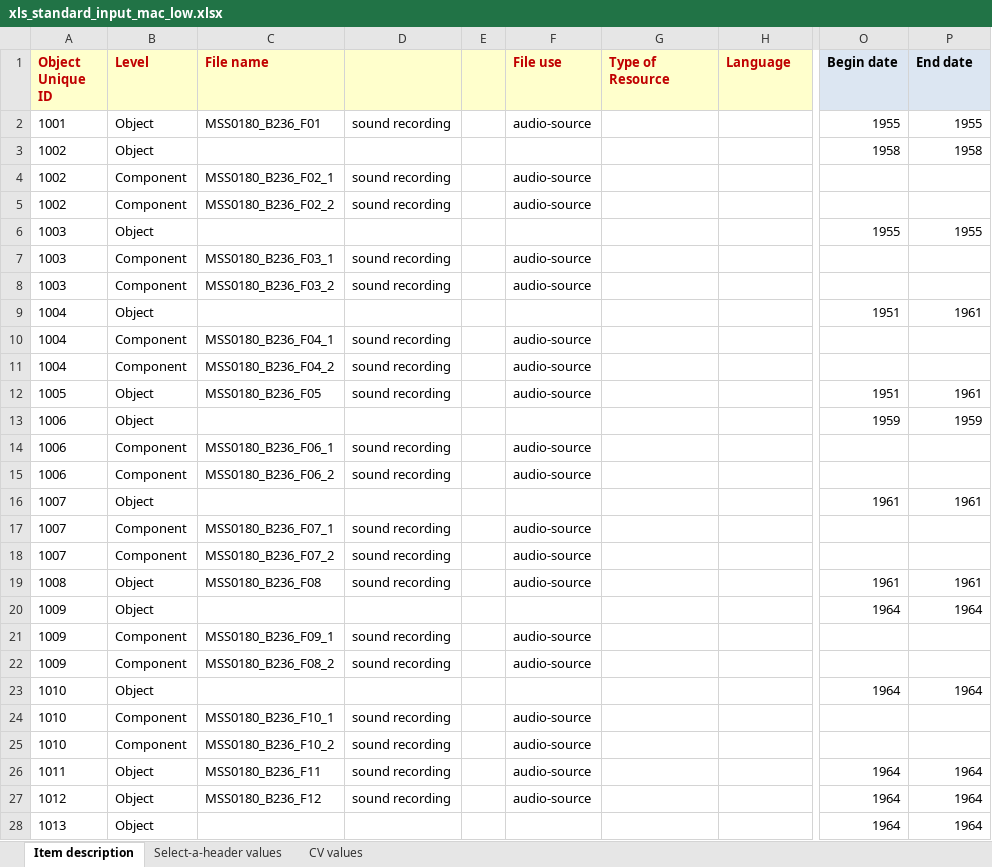
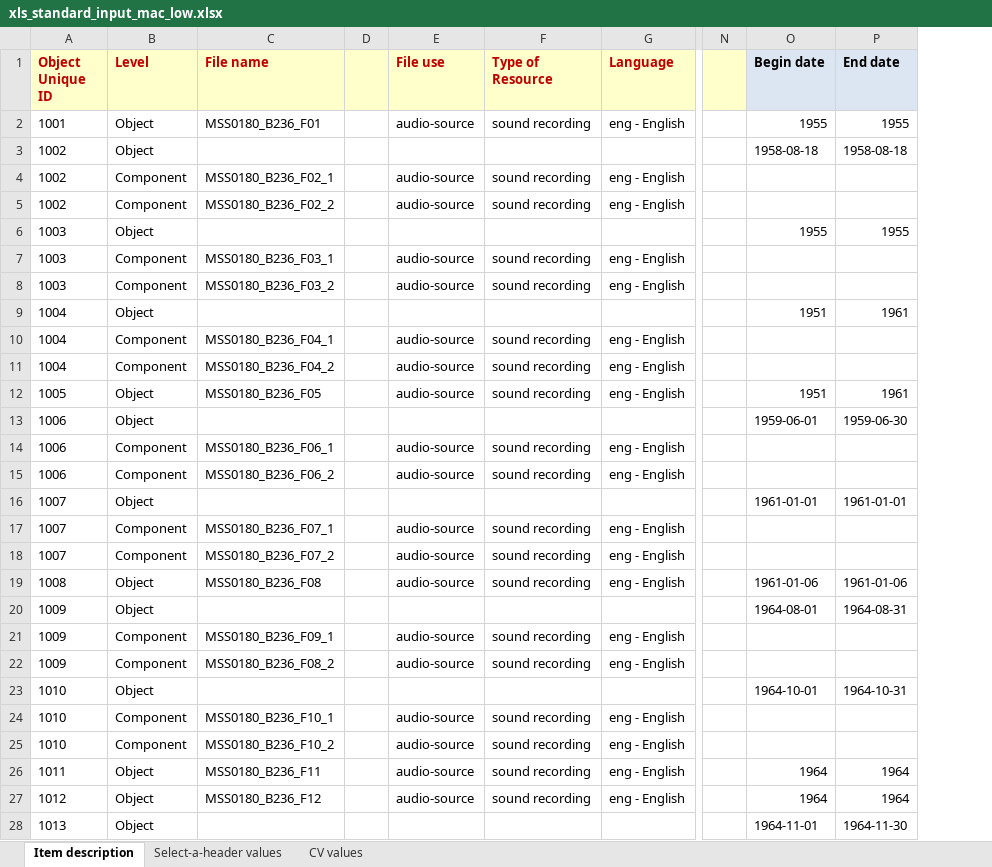
Before and after one commit to remerjohnson/historical-domm, an Excel workbook: mac-low/OLR/xls_standard_input_mac_low.xlsx, sheet Item description, drawn as a sheet; only a part is shown, gaps mark what is left out; values as stored, in another font and other column widths than the file's, no borders; conditional formats not drawn; removed rows and columns are numbered as before the commit, all else as after; the diff covers the shown part only; the diff names each change by its address in the sheet, - before the commit and + after, or states it on an @@ line.

Commit message:
Added Type of Resource and dates to Mac Low OLR

```diff
--- a/mac-low/OLR/xls_standard_input_mac_low.xlsx (sheet Item description)
+++ b/mac-low/OLR/xls_standard_input_mac_low.xlsx (sheet Item description)
-column D, rows 2-27: sound recording |  | sound recording | sound recording |  | sound recording | sound recording |  | sound recording | sound recording | sound recording |  | sound recording | sound recording |  | sound recording | sound recording | sound recording |  | sound recording | sound recording |  | sound recording | sound recording | sound recording | sound recording
+column N, empty
-F2 (Type of Resource): (empty)
+F2 (Type of Resource): sound recording
-G2 (Language): (empty)
+G2 (Language): eng - English
-O3 (Begin date): 1958
+O3 (Begin date): 1958-08-18
-P3 (End date): 1958
+P3 (End date): 1958-08-18
-F4:F5 (Type of Resource): (empty)
+F4:F5 (Type of Resource): sound recording
-G4:G5 (Language): (empty)
+G4:G5 (Language): eng - English
-F7:F8 (Type of Resource): (empty)
+F7:F8 (Type of Resource): sound recording
-G7:G8 (Language): (empty)
+G7:G8 (Language): eng - English
-F10:F12 (Type of Resource): (empty)
+F10:F12 (Type of Resource): sound recording
-G10:G12 (Language): (empty)
+G10:G12 (Language): eng - English
-O13 (Begin date): 1959
+O13 (Begin date): 1959-06-01
-P13 (End date): 1959
+P13 (End date): 1959-06-30
-F14:F15 (Type of Resource): (empty)
+F14:F15 (Type of Resource): sound recording
-G14:G15 (Language): (empty)
+G14:G15 (Language): eng - English
-O16 (Begin date): 1961
+O16 (Begin date): 1961-01-01
-P16 (End date): 1961
+P16 (End date): 1961-01-01
-F17:F19 (Type of Resource): (empty)
+F17:F19 (Type of Resource): sound recording
-G17:G19 (Language): (empty)
+G17:G19 (Language): eng - English
-O19 (Begin date): 1961
+O19 (Begin date): 1961-01-06
-P19 (End date): 1961
+P19 (End date): 1961-01-06
-O20 (Begin date): 1964
+O20 (Begin date): 1964-08-01
-P20 (End date): 1964
+P20 (End date): 1964-08-31
-F21:F22 (Type of Resource): (empty)
+F21:F22 (Type of Resource): sound recording
-G21:G22 (Language): (empty)
+G21:G22 (Language): eng - English
-O23 (Begin date): 1964
+O23 (Begin date): 1964-10-01
-P23 (End date): 1964
+P23 (End date): 1964-10-31
-F24:F27 (Type of Resource): (empty)
+F24:F27 (Type of Resource): sound recording
-G24:G27 (Language): (empty)
+G24:G27 (Language): eng - English
-O28 (Begin date): 1964
+O28 (Begin date): 1964-11-01
-P28 (End date): 1964
+P28 (End date): 1964-11-30
```
Also changed, not shown: 1058 edited cells elsewhere in this sheet.
